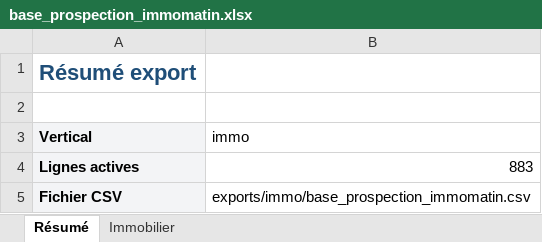
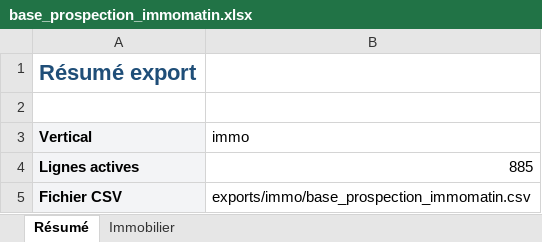
Before and after one commit to Romtaug/RAPS-Prospection, an Excel workbook: exports/immo/base_prospection_immomatin.xlsx, sheet Résumé, drawn as a sheet; values as stored, in another font and other column widths than the file's, no borders; the diff names each change by its address in the sheet, - before the commit and + after, or states it on an @@ line.

```diff
--- a/exports/immo/base_prospection_immomatin.xlsx (sheet Résumé)
+++ b/exports/immo/base_prospection_immomatin.xlsx (sheet Résumé)
-B4 (immo): 883
+B4 (immo): 885
```
Also changed, not shown: sheet Immobilier, exports/notaires/annuaire_notaires_france.xlsx, 9 other files.
